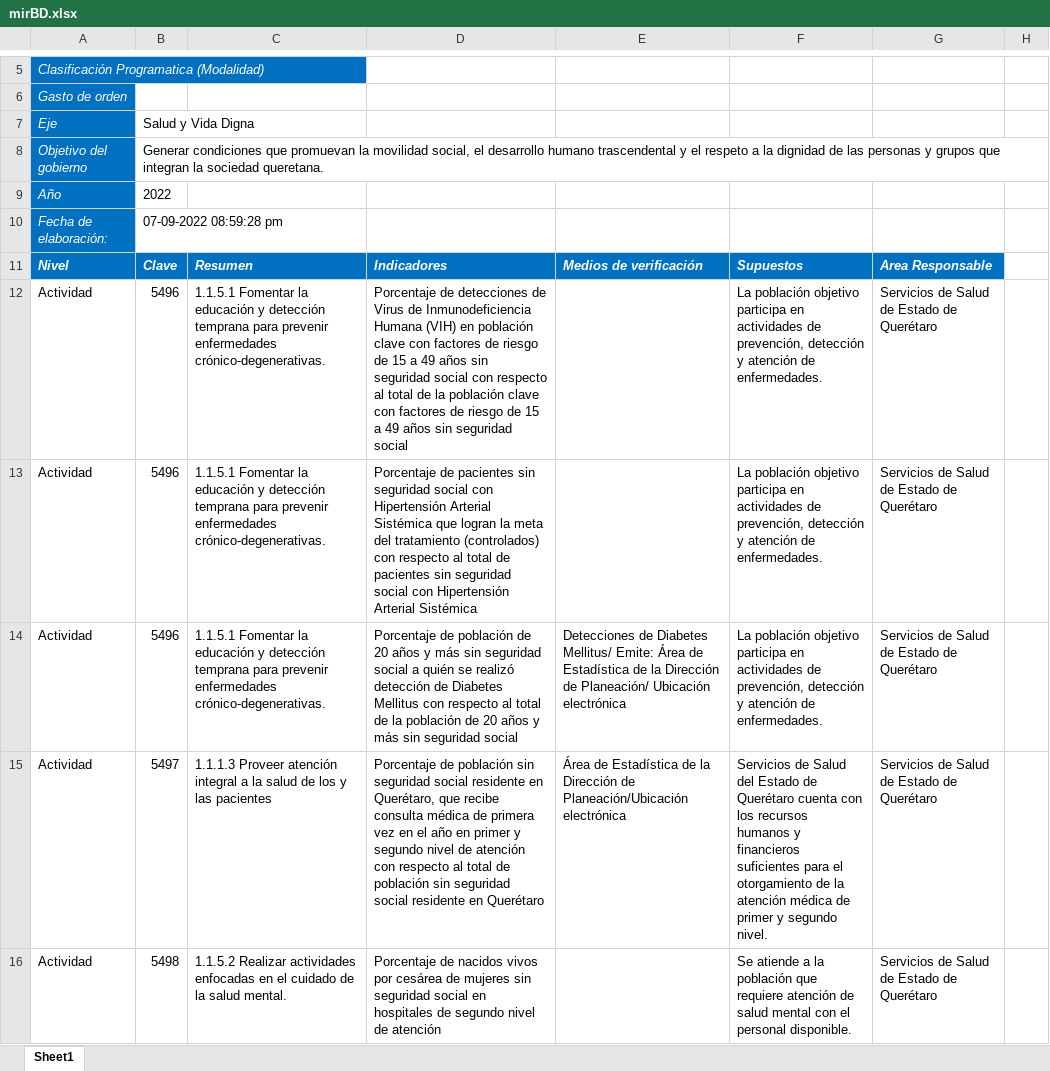
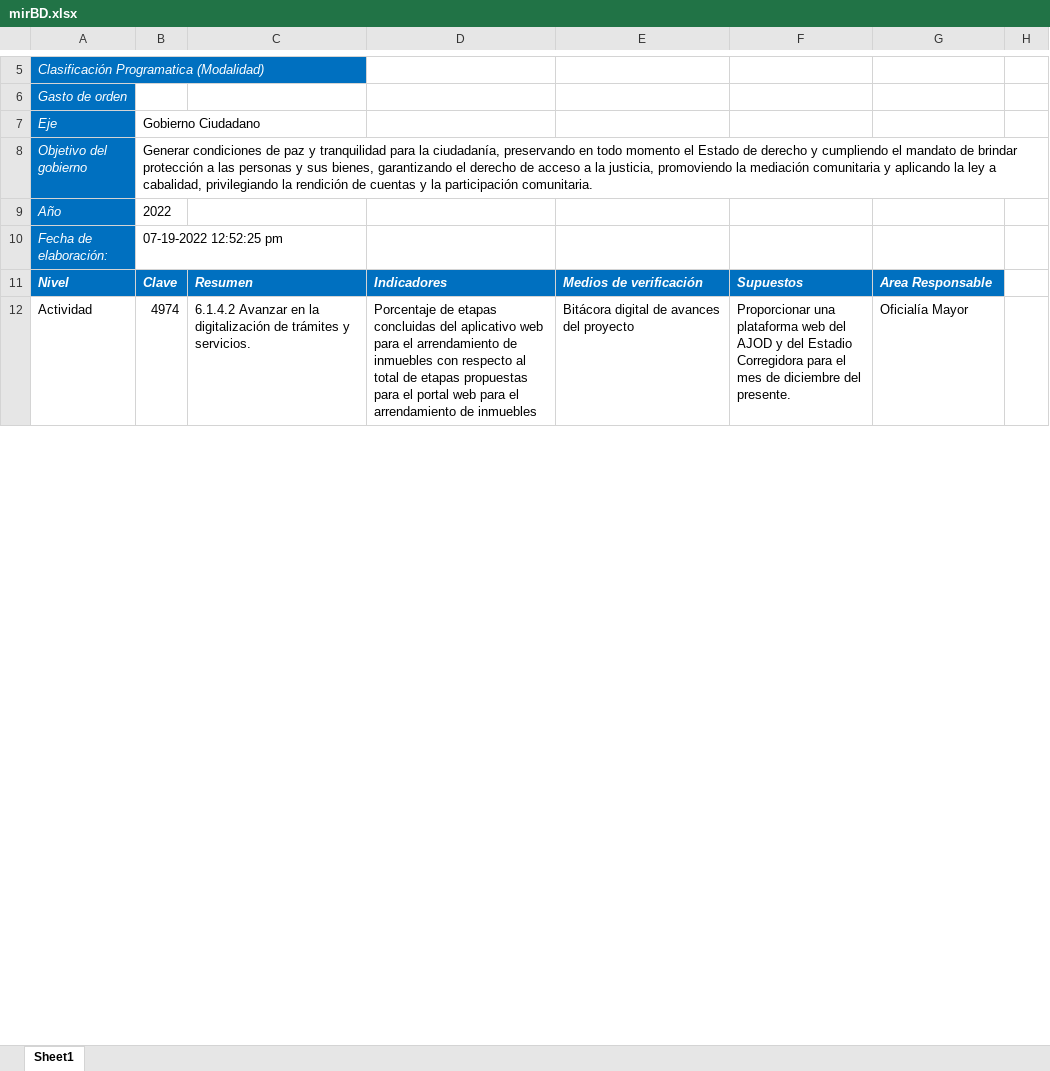
Before and after one commit to ManuelEuan/sigo, an Excel workbook: public/reportes/mirBD.xlsx, sheet Sheet1, drawn as a sheet; only a part is shown, gaps mark what is left out; values as stored, in another font and other column widths than the file's, no borders; removed rows and columns are numbered as before the commit, all else as after; the diff covers the shown part only; the diff names each change by its address in the sheet, - before the commit and + after, or states it on an @@ line.

```diff
--- a/public/reportes/mirBD.xlsx (sheet Sheet1)
+++ b/public/reportes/mirBD.xlsx (sheet Sheet1)
-B7: Salud y Vida Digna
+B7: Gobierno Ciudadano
-B8: Generar condiciones que promuevan la movilidad social, el desarrollo humano trascendental y el respeto a la dignidad de las personas y grupos que integran la sociedad queretana.
+B8: Generar condiciones de paz y tranquilidad para la ciudadanía, preservando en todo momento el Estado de derecho y cumpliendo el mandato de brindar protección a las personas y sus bienes, garantizando el derecho de acceso a la justicia, promoviendo la mediación comunitaria y aplicando la ley a cabalidad, privilegiando la rendición de cuentas y la participación comunitaria.
-B10: 07-09-2022 08:59:28 pm
+B10: 07-19-2022 12:52:25 pm
-row 12: Actividad | 5496 | 1.1.5.1 Fomentar la educación y detección temprana para prevenir enfermedades crónico-degenerativas. | Porcentaje de detecciones de Virus de Inmunodeficiencia Humana (VIH) en población clave con factores de riesgo de 15 a 49 años sin seguridad social con respecto al total de la población clave con factores de riesgo de 15 a 49 años sin seguridad social |  | La población objetivo participa en actividades de prevención, detección y atención de enfermedades. | Servicios de Salud de Estado de Querétaro
-row 13: Actividad | 5496 | 1.1.5.1 Fomentar la educación y detección temprana para prevenir enfermedades crónico-degenerativas. | Porcentaje de pacientes sin seguridad social con Hipertensión Arterial Sistémica que logran la meta del tratamiento (controlados) con respecto al total de pacientes sin seguridad social con Hipertensión Arterial Sistémica |  | La población objetivo participa en actividades de prevención, detección y atención de enfermedades. | Servicios de Salud de Estado de Querétaro
-row 14: Actividad | 5496 | 1.1.5.1 Fomentar la educación y detección temprana para prevenir enfermedades crónico-degenerativas. | Porcentaje de población de 20 años y más sin seguridad social a quién se realizó detección de Diabetes Mellitus con respecto al total de la población de 20 años y más sin seguridad social | Detecciones de Diabetes Mellitus/ Emite: Área de Estadística de la Dirección de Planeación/ Ubicación electrónica | La población objetivo participa en actividades de prevención, detección y atención de enfermedades. | Servicios de Salud de Estado de Querétaro
-B12: 5497
+B12: 4974
-C12: 1.1.1.3 Proveer atención integral a la salud de los y las pacientes
+C12: 6.1.4.2 Avanzar en la digitalización de trámites y servicios.
-D12: Porcentaje de población sin seguridad social residente en Querétaro, que recibe consulta médica de primera vez en el año en primer y segundo nivel de atención con respecto al total de población sin seguridad social residente en Querétaro
+D12: Porcentaje de etapas concluidas del aplicativo web para el arrendamiento de inmuebles con respecto al total de etapas propuestas para el portal web para el arrendamiento de inmuebles
-E12: Área de Estadística de la Dirección de Planeación/Ubicación electrónica
+E12: Bitácora digital de avances del proyecto
-F12: Servicios de Salud del Estado de Querétaro cuenta con los recursos humanos y financieros suficientes para el otorgamiento de la atención médica de primer y segundo nivel.
+F12: Proporcionar una plataforma web del AJOD y del Estadio Corregidora para el mes de diciembre del presente.
-G12: Servicios de Salud de Estado de Querétaro
+G12: Oficialía Mayor
-row 16: Actividad | 5498 | 1.1.5.2 Realizar actividades enfocadas en el cuidado de la salud mental. | Porcentaje de nacidos vivos por cesárea de mujeres sin seguridad social en hospitales de segundo nivel de atención |  | Se atiende a la población que requiere atención de salud mental con el personal disponible. | Servicios de Salud de Estado de Querétaro
```
Also changed, not shown: 5 added rows, 20 removed rows and 18 edited cells elsewhere in this sheet, public/reportes/Reporte Picaso.xlsx, public/reportes/reporteCombinado.xlsx, 15 other files.
